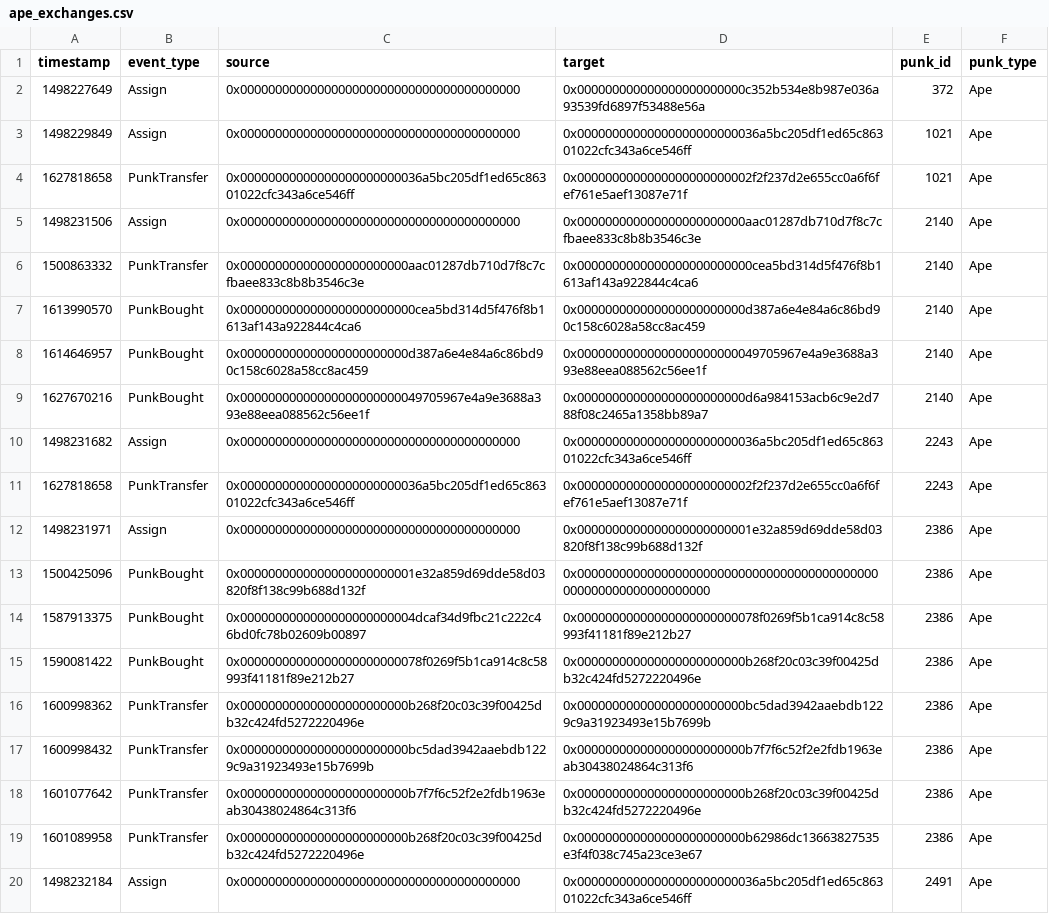
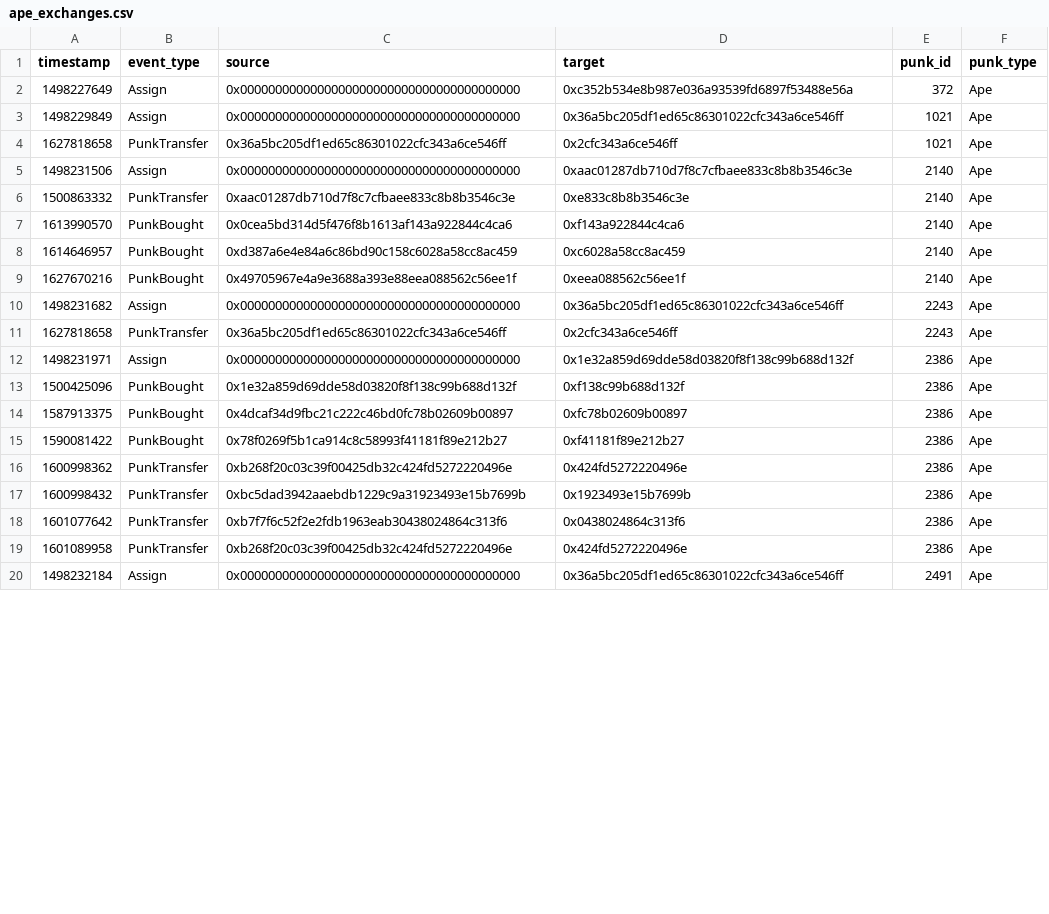
Before and after one commit to NorwegianGoat/cryptopunks_network_analysis, a CSV file: out/ape_exchanges.csv, drawn as a sheet; only a part is shown; the diff covers the shown part only.

```diff
--- a/out/ape_exchanges.csv
+++ b/out/ape_exchanges.csv
@@ -1,20 +1,20 @@
 timestamp,event_type,source,target,punk_id,punk_type
-1498227649,Assign,0x0000000000000000000000000000000000000000,0x000000000000000000000000c352b534e8b987e036a93539fd6897f53488e56a,372,Ape
-1498229849,Assign,0x0000000000000000000000000000000000000000,0x00000000000000000000000036a5bc205df1ed65c86301022cfc343a6ce546ff,1021,Ape
-1627818658,PunkTransfer,0x00000000000000000000000036a5bc205df1ed65c86301022cfc343a6ce546ff,0x0000000000000000000000002f2f237d2e655cc0a6f6fef761e5aef13087e71f,1021,Ape
-1498231506,Assign,0x0000000000000000000000000000000000000000,0x000000000000000000000000aac01287db710d7f8c7cfbaee833c8b8b3546c3e,2140,Ape
-1500863332,PunkTransfer,0x000000000000000000000000aac01287db710d7f8c7cfbaee833c8b8b3546c3e,0x0000000000000000000000000cea5bd314d5f476f8b1613af143a922844c4ca6,2140,Ape
-1613990570,PunkBought,0x0000000000000000000000000cea5bd314d5f476f8b1613af143a922844c4ca6,0x000000000000000000000000d387a6e4e84a6c86bd90c158c6028a58cc8ac459,2140,Ape
-1614646957,PunkBought,0x000000000000000000000000d387a6e4e84a6c86bd90c158c6028a58cc8ac459,0x00000000000000000000000049705967e4a9e3688a393e88eea088562c56ee1f,2140,Ape
-1627670216,PunkBought,0x00000000000000000000000049705967e4a9e3688a393e88eea088562c56ee1f,0x000000000000000000000000d6a984153acb6c9e2d788f08c2465a1358bb89a7,2140,Ape
-1498231682,Assign,0x0000000000000000000000000000000000000000,0x00000000000000000000000036a5bc205df1ed65c86301022cfc343a6ce546ff,2243,Ape
-1627818658,PunkTransfer,0x00000000000000000000000036a5bc205df1ed65c86301022cfc343a6ce546ff,0x0000000000000000000000002f2f237d2e655cc0a6f6fef761e5aef13087e71f,2243,Ape
-1498231971,Assign,0x0000000000000000000000000000000000000000,0x0000000000000000000000001e32a859d69dde58d03820f8f138c99b688d132f,2386,Ape
-1500425096,PunkBought,0x0000000000000000000000001e32a859d69dde58d03820f8f138c99b688d132f,0x0000000000000000000000000000000000000000000000000000000000000000,2386,Ape
-1587913375,PunkBought,0x0000000000000000000000004dcaf34d9fbc21c222c46bd0fc78b02609b00897,0x00000000000000000000000078f0269f5b1ca914c8c58993f41181f89e212b27,2386,Ape
-1590081422,PunkBought,0x00000000000000000000000078f0269f5b1ca914c8c58993f41181f89e212b27,0x000000000000000000000000b268f20c03c39f00425db32c424fd5272220496e,2386,Ape
-1600998362,PunkTransfer,0x000000000000000000000000b268f20c03c39f00425db32c424fd5272220496e,0x000000000000000000000000bc5dad3942aaebdb1229c9a31923493e15b7699b,2386,Ape
-1600998432,PunkTransfer,0x000000000000000000000000bc5dad3942aaebdb1229c9a31923493e15b7699b,0x000000000000000000000000b7f7f6c52f2e2fdb1963eab30438024864c313f6,2386,Ape
-1601077642,PunkTransfer,0x000000000000000000000000b7f7f6c52f2e2fdb1963eab30438024864c313f6,0x000000000000000000000000b268f20c03c39f00425db32c424fd5272220496e,2386,Ape
-1601089958,PunkTransfer,0x000000000000000000000000b268f20c03c39f00425db32c424fd5272220496e,0x000000000000000000000000b62986dc13663827535e3f4f038c745a23ce3e67,2386,Ape
-1498232184,Assign,0x0000000000000000000000000000000000000000,0x00000000000000000000000036a5bc205df1ed65c86301022cfc343a6ce546ff,2491,Ape
+1498227649,Assign,0x0000000000000000000000000000000000000000,0xc352b534e8b987e036a93539fd6897f53488e56a,372,Ape
+1498229849,Assign,0x0000000000000000000000000000000000000000,0x36a5bc205df1ed65c86301022cfc343a6ce546ff,1021,Ape
+1627818658,PunkTransfer,0x36a5bc205df1ed65c86301022cfc343a6ce546ff,0x2cfc343a6ce546ff,1021,Ape
+1498231506,Assign,0x0000000000000000000000000000000000000000,0xaac01287db710d7f8c7cfbaee833c8b8b3546c3e,2140,Ape
+1500863332,PunkTransfer,0xaac01287db710d7f8c7cfbaee833c8b8b3546c3e,0xe833c8b8b3546c3e,2140,Ape
+1613990570,PunkBought,0x0cea5bd314d5f476f8b1613af143a922844c4ca6,0xf143a922844c4ca6,2140,Ape
+1614646957,PunkBought,0xd387a6e4e84a6c86bd90c158c6028a58cc8ac459,0xc6028a58cc8ac459,2140,Ape
+1627670216,PunkBought,0x49705967e4a9e3688a393e88eea088562c56ee1f,0xeea088562c56ee1f,2140,Ape
+1498231682,Assign,0x0000000000000000000000000000000000000000,0x36a5bc205df1ed65c86301022cfc343a6ce546ff,2243,Ape
+1627818658,PunkTransfer,0x36a5bc205df1ed65c86301022cfc343a6ce546ff,0x2cfc343a6ce546ff,2243,Ape
+1498231971,Assign,0x0000000000000000000000000000000000000000,0x1e32a859d69dde58d03820f8f138c99b688d132f,2386,Ape
+1500425096,PunkBought,0x1e32a859d69dde58d03820f8f138c99b688d132f,0xf138c99b688d132f,2386,Ape
+1587913375,PunkBought,0x4dcaf34d9fbc21c222c46bd0fc78b02609b00897,0xfc78b02609b00897,2386,Ape
+1590081422,PunkBought,0x78f0269f5b1ca914c8c58993f41181f89e212b27,0xf41181f89e212b27,2386,Ape
+1600998362,PunkTransfer,0xb268f20c03c39f00425db32c424fd5272220496e,0x424fd5272220496e,2386,Ape
+1600998432,PunkTransfer,0xbc5dad3942aaebdb1229c9a31923493e15b7699b,0x1923493e15b7699b,2386,Ape
+1601077642,PunkTransfer,0xb7f7f6c52f2e2fdb1963eab30438024864c313f6,0x0438024864c313f6,2386,Ape
+1601089958,PunkTransfer,0xb268f20c03c39f00425db32c424fd5272220496e,0x424fd5272220496e,2386,Ape
+1498232184,Assign,0x0000000000000000000000000000000000000000,0x36a5bc205df1ed65c86301022cfc343a6ce546ff,2491,Ape
```
Also changed, not shown: 130 edited cells elsewhere in this file, out/alien_exchanges.csv, 4 other files.
